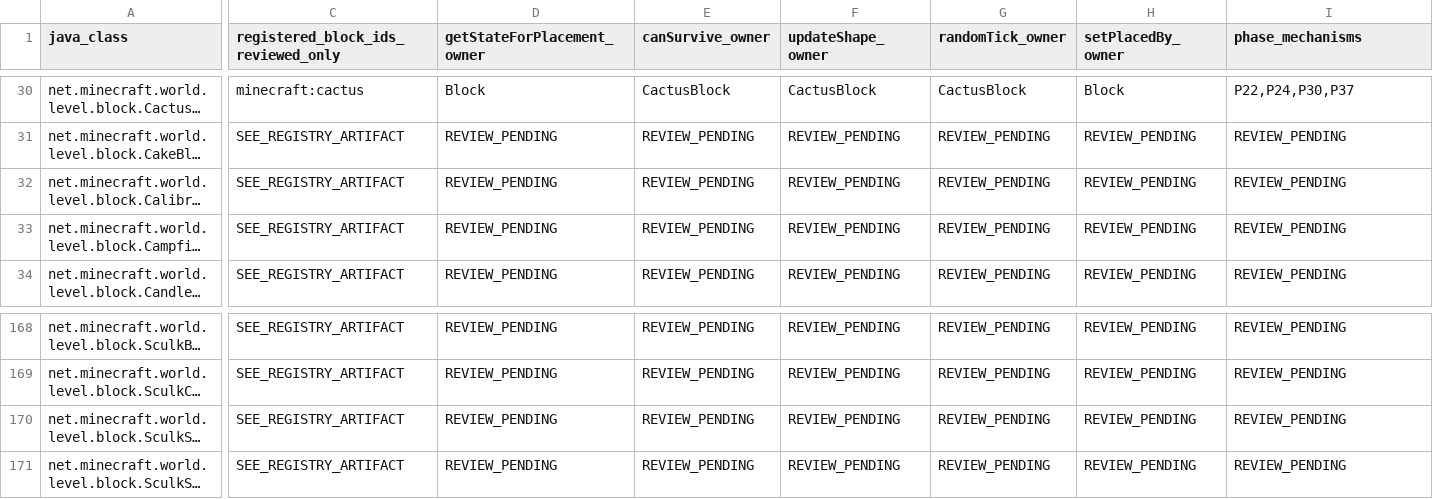
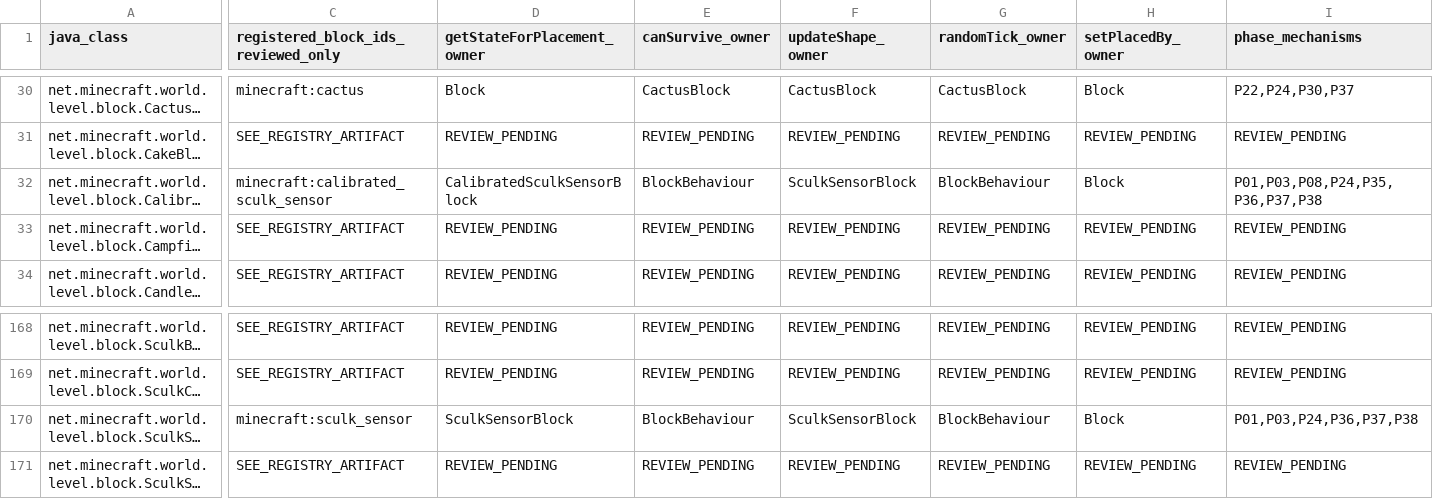
Before and after one commit to Abbygree11/Planetary, a TSV file: docs/research/PHASE2_BLOCK_OWNER_DISPOSITION_1_21_1.tsv, drawn as a sheet; only a part is shown, gaps mark what is left out; long unchanged cells end in …; the diff covers the shown part only; the diff names each change by its address in the sheet, - before the commit and + after, or states it on an @@ line.

Commit message:
docs(phase2): audit NeoForge sculk sensor and calibrated vibration owners

```diff
--- a/docs/research/PHASE2_BLOCK_OWNER_DISPOSITION_1_21_1.tsv
+++ b/docs/research/PHASE2_BLOCK_OWNER_DISPOSITION_1_21_1.tsv
-C32: SEE_REGISTRY_ARTIFACT
+C32: minecraft:calibrated_sculk_sensor
-D32 (getStateForPlacement_owner): REVIEW_PENDING
+D32 (getStateForPlacement_owner): CalibratedSculkSensorBlock
-E32 (canSurvive_owner): REVIEW_PENDING
+E32 (canSurvive_owner): BlockBehaviour
-F32 (updateShape_owner): REVIEW_PENDING
+F32 (updateShape_owner): SculkSensorBlock
-G32 (randomTick_owner): REVIEW_PENDING
+G32 (randomTick_owner): BlockBehaviour
-H32 (setPlacedBy_owner): REVIEW_PENDING
+H32 (setPlacedBy_owner): Block
-I32 (phase_mechanisms): REVIEW_PENDING
+I32 (phase_mechanisms): P01,P03,P08,P24,P35,P36,P37,P38
-C170: SEE_REGISTRY_ARTIFACT
+C170: minecraft:sculk_sensor
-D170 (getStateForPlacement_owner): REVIEW_PENDING
+D170 (getStateForPlacement_owner): SculkSensorBlock
-E170 (canSurvive_owner): REVIEW_PENDING
+E170 (canSurvive_owner): BlockBehaviour
-F170 (updateShape_owner): REVIEW_PENDING
+F170 (updateShape_owner): SculkSensorBlock
-G170 (randomTick_owner): REVIEW_PENDING
+G170 (randomTick_owner): BlockBehaviour
-H170 (setPlacedBy_owner): REVIEW_PENDING
+H170 (setPlacedBy_owner): Block
-I170 (phase_mechanisms): REVIEW_PENDING
+I170 (phase_mechanisms): P01,P03,P24,P36,P37,P38
```
Also changed, not shown: 8 edited cells elsewhere in this file, 7 other files.
